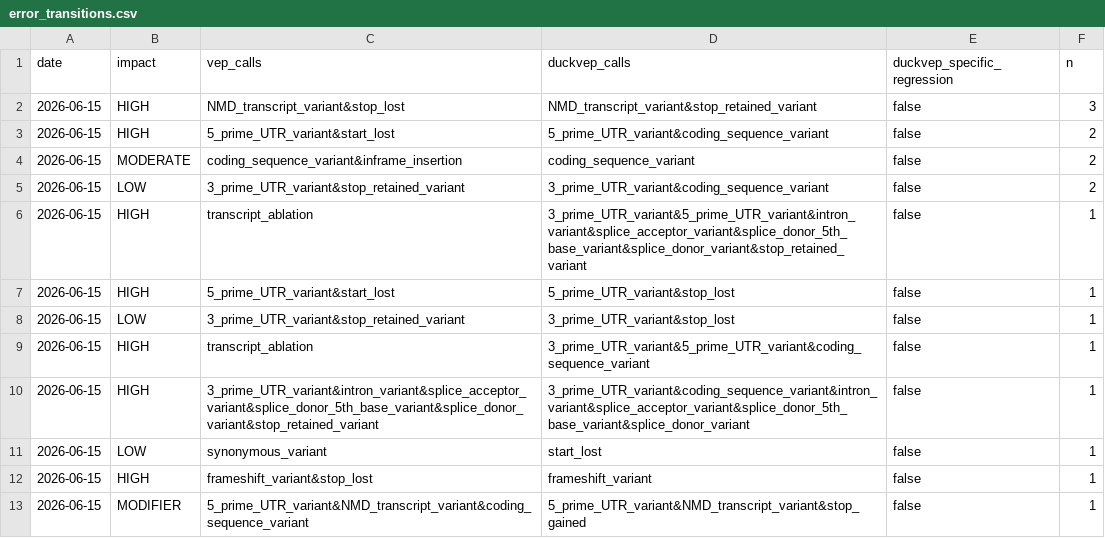
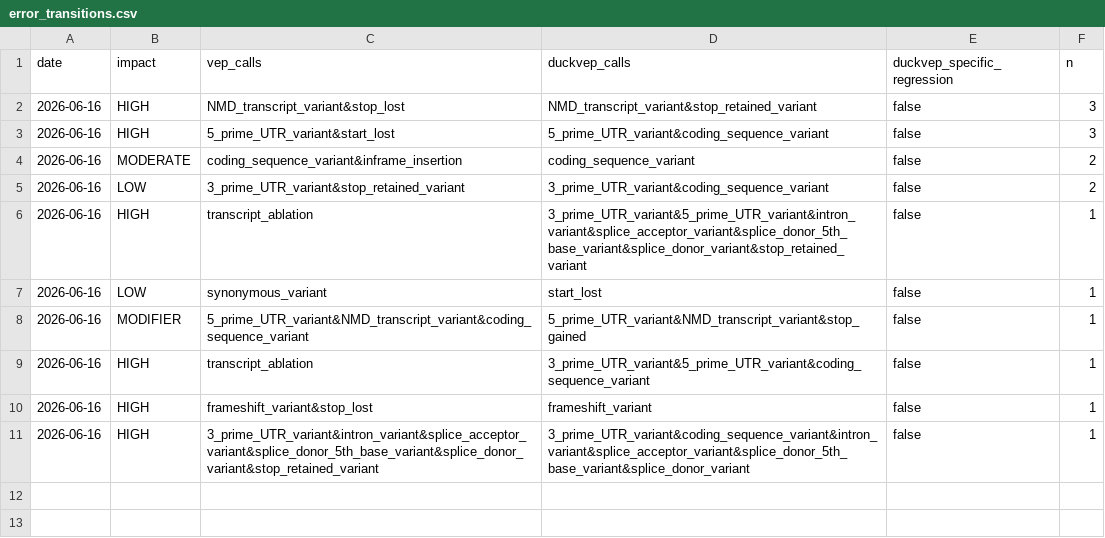
Before and after one commit to sounkou-bioinfo/duckvep, a CSV file: correctness/data/error_transitions.csv, drawn as a sheet.

Commit message:
annotate(haplotype): start-codon eligibility for the combined edit span
The experimental multi-edit (haplotype) path hardcoded vep_start_overlap=false, so a
phased haplotype overlapping the start codon was mis-called missense instead of
start_lost. Compute the VepAlleleContext start eligibility over the UNION cDNA span of
the haplotype's edits (same projection the single-variant path uses: overlaps_start_codon
&& translation_start==1) and pass it through.

Haplotype concordance vs the proven MNV kernel AND the real Ensembl VEP oracle:
98.751% -> 98.807% (22 -> 21 divergent); fixes the start_lost case 16:30067505 GC>CT
(non-ATG CGG start, ENST00000564688). The 21 remaining divergences are the multi-edit
window X-guard / straddle coding_sequence_variant resolution (the haplotype path does not
yet run resolve_coding_terms) — tracked. Tests 35, corpus 33/33.

```diff
--- a/correctness/data/error_transitions.csv
+++ b/correctness/data/error_transitions.csv
@@ -1,13 +1,11 @@
 date,impact,vep_calls,duckvep_calls,duckvep_specific_regression,n
-2026-06-15,HIGH,NMD_transcript_variant&stop_lost,NMD_transcript_variant&stop_retained_variant,false,3
-2026-06-15,HIGH,5_prime_UTR_variant&start_lost,5_prime_UTR_variant&coding_sequence_variant,false,2
-2026-06-15,MODERATE,coding_sequence_variant&inframe_insertion,coding_sequence_variant,false,2
-2026-06-15,LOW,3_prime_UTR_variant&stop_retained_variant,3_prime_UTR_variant&coding_sequence_variant,false,2
-2026-06-15,HIGH,transcript_ablation,3_prime_UTR_variant&5_prime_UTR_variant&intron_variant&splice_acceptor_variant&splice_donor_5th_base_variant&splice_donor_variant&stop_retained_variant,false,1
-2026-06-15,HIGH,5_prime_UTR_variant&start_lost,5_prime_UTR_variant&stop_lost,false,1
-2026-06-15,LOW,3_prime_UTR_variant&stop_retained_variant,3_prime_UTR_variant&stop_lost,false,1
-2026-06-15,HIGH,transcript_ablation,3_prime_UTR_variant&5_prime_UTR_variant&coding_sequence_variant,false,1
-2026-06-15,HIGH,3_prime_UTR_variant&intron_variant&splice_acceptor_variant&splice_donor_5th_base_variant&splice_donor_variant&stop_retained_variant,3_prime_UTR_variant&coding_sequence_variant&intron_variant&splice_acceptor_variant&splice_donor_5th_base_variant&splice_donor_variant,false,1
-2026-06-15,LOW,synonymous_variant,start_lost,false,1
-2026-06-15,HIGH,frameshift_variant&stop_lost,frameshift_variant,false,1
-2026-06-15,MODIFIER,5_prime_UTR_variant&NMD_transcript_variant&coding_sequence_variant,5_prime_UTR_variant&NMD_transcript_variant&stop_gained,false,1
+2026-06-16,HIGH,NMD_transcript_variant&stop_lost,NMD_transcript_variant&stop_retained_variant,false,3
+2026-06-16,HIGH,5_prime_UTR_variant&start_lost,5_prime_UTR_variant&coding_sequence_variant,false,3
+2026-06-16,MODERATE,coding_sequence_variant&inframe_insertion,coding_sequence_variant,false,2
+2026-06-16,LOW,3_prime_UTR_variant&stop_retained_variant,3_prime_UTR_variant&coding_sequence_variant,false,2
+2026-06-16,HIGH,transcript_ablation,3_prime_UTR_variant&5_prime_UTR_variant&intron_variant&splice_acceptor_variant&splice_donor_5th_base_variant&splice_donor_variant&stop_retained_variant,false,1
+2026-06-16,LOW,synonymous_variant,start_lost,false,1
+2026-06-16,MODIFIER,5_prime_UTR_variant&NMD_transcript_variant&coding_sequence_variant,5_prime_UTR_variant&NMD_transcript_variant&stop_gained,false,1
+2026-06-16,HIGH,transcript_ablation,3_prime_UTR_variant&5_prime_UTR_variant&coding_sequence_variant,false,1
+2026-06-16,HIGH,frameshift_variant&stop_lost,frameshift_variant,false,1
+2026-06-16,HIGH,3_prime_UTR_variant&intron_variant&splice_acceptor_variant&splice_donor_5th_base_variant&splice_donor_variant&stop_retained_variant,3_prime_UTR_variant&coding_sequence_variant&intron_variant&splice_acceptor_variant&splice_donor_5th_base_variant&splice_donor_variant,false,1
```
Also changed, not shown: correctness/data/concordance_by_impact.csv, correctness/data/discordance_by_consequence.csv, 4 other files.
